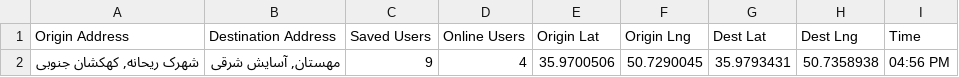
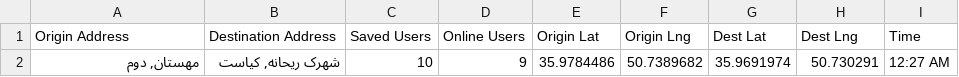
Before and after one commit to mmahdin/mini-projects, a CSV file: OSM/v2/schedule_data.csv, drawn as a sheet; removed rows and columns are numbered as before the commit, all else as after; the diff names each change by its address in the sheet, - before the commit and + after, or states it on an @@ line.

```diff
--- a/OSM/v2/schedule_data.csv
+++ b/OSM/v2/schedule_data.csv
-row 2: شهرک ریحانه, کهکشان جنوبی | مهستان, آسایش شرقی | 9 | 4 | 35.9700506 | 50.7290045 | 35.9793431 | 50.7358938 | 04:56 PM
+row 2: مهستان, دوم | شهرک ریحانه, کیاست | 10 | 9 | 35.9784486 | 50.7389682 | 35.9691974 | 50.730291 | 12:27 AM
```
Also changed, not shown: 24 other files.
